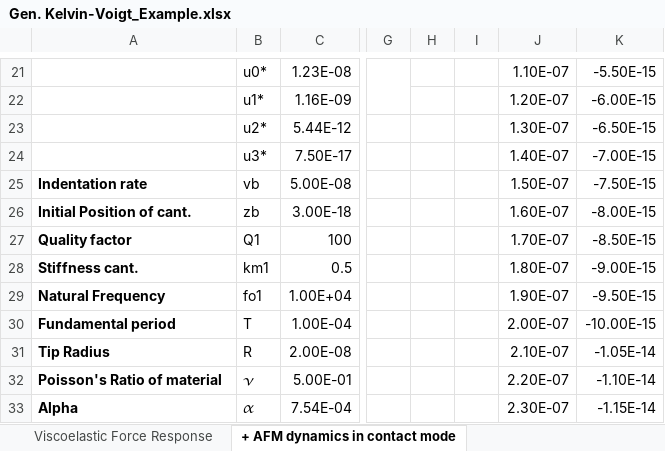
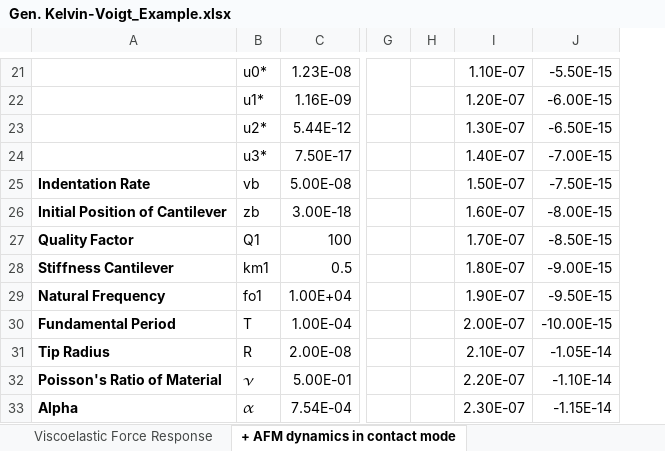
Before and after one commit to mforstenhaeusler/AFMviscoelastic, an Excel workbook: notebook_scripts/Gen. Kelvin-Voigt_Example.xlsx, sheet + AFM dynamics in contact mode, drawn as a sheet; only a part is shown, gaps mark what is left out; values as stored, in another font and other column widths than the file's, no borders; charts and pictures not drawn; the diff covers the shown part only; the diff names each change by its address in the sheet, - before the commit and + after, or states it on an @@ line.

```diff
--- a/notebook_scripts/Gen. Kelvin-Voigt_Example.xlsx (sheet + AFM dynamics in contact mode)
+++ b/notebook_scripts/Gen. Kelvin-Voigt_Example.xlsx (sheet + AFM dynamics in contact mode)
-column I, empty
-A25: Indentation rate
+A25: Indentation Rate
-A26: Initial Position of cant.
+A26: Initial Position of Cantilever
-A27: Quality factor
+A27: Quality Factor
-A28: Stiffness cant.
+A28: Stiffness Cantilever
-A30: Fundamental period
+A30: Fundamental Period
-A32: Poisson's Ratio of material
+A32: Poisson's Ratio of Material
```
Also changed, not shown: 15 edited cells, cell formats and merged cells elsewhere in this sheet, sheet Viscoelastic Force Response, formulas that keep their value, charts or pictures.
